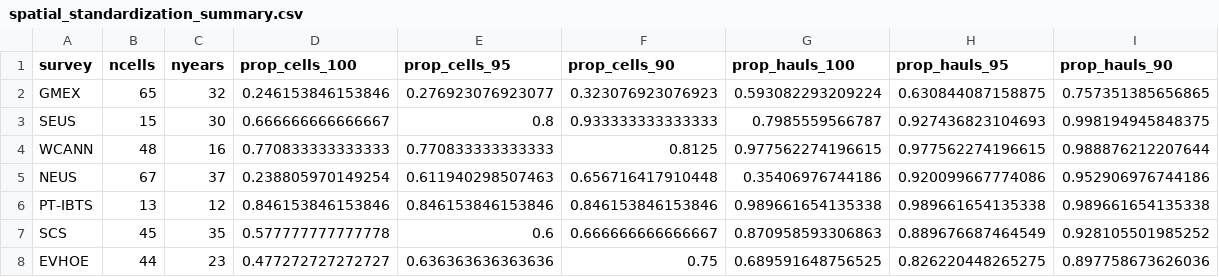
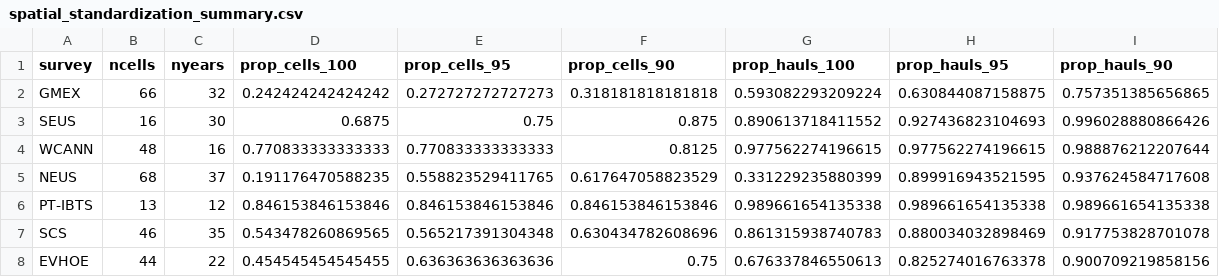
Before and after one commit to afredston/marine_heatwaves_trawl, a CSV file: processed-data/spatial_standardization_summary.csv, drawn as a sheet; only a part is shown; the diff covers the shown part only.

```diff
--- a/processed-data/spatial_standardization_summary.csv
+++ b/processed-data/spatial_standardization_summary.csv
@@ -1,8 +1,8 @@
 survey,ncells,nyears,prop_cells_100,prop_cells_95,prop_cells_90,prop_hauls_100,prop_hauls_95,prop_hauls_90
-GMEX,65,32,0.246153846153846,0.276923076923077,0.323076923076923,0.593082293209224,0.630844087158875,0.757351385656865
-SEUS,15,30,0.666666666666667,0.8,0.933333333333333,0.7985559566787,0.927436823104693,0.998194945848375
+GMEX,66,32,0.242424242424242,0.272727272727273,0.318181818181818,0.593082293209224,0.630844087158875,0.757351385656865
+SEUS,16,30,0.6875,0.75,0.875,0.890613718411552,0.927436823104693,0.996028880866426
 WCANN,48,16,0.770833333333333,0.770833333333333,0.8125,0.977562274196615,0.977562274196615,0.988876212207644
-NEUS,67,37,0.238805970149254,0.611940298507463,0.656716417910448,0.35406976744186,0.920099667774086,0.952906976744186
+NEUS,68,37,0.191176470588235,0.558823529411765,0.617647058823529,0.331229235880399,0.899916943521595,0.937624584717608
 PT-IBTS,13,12,0.846153846153846,0.846153846153846,0.846153846153846,0.989661654135338,0.989661654135338,0.989661654135338
-SCS,45,35,0.577777777777778,0.6,0.666666666666667,0.870958593306863,0.889676687464549,0.928105501985252
-EVHOE,44,23,0.477272727272727,0.636363636363636,0.75,0.689591648756525,0.826220448265275,0.897758673626036
+SCS,46,35,0.543478260869565,0.565217391304348,0.630434782608696,0.861315938740783,0.880034032898469,0.917753828701078
+EVHOE,44,22,0.454545454545455,0.636363636363636,0.75,0.676337846550613,0.825274016763378,0.900709219858156
```
Also changed, not shown: 55 edited cells elsewhere in this file, processed-data/survey_biomass_with_CTI.csv, 3 other files.
